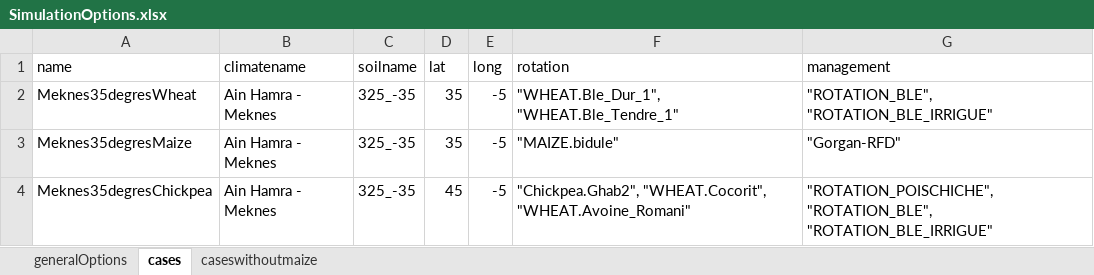
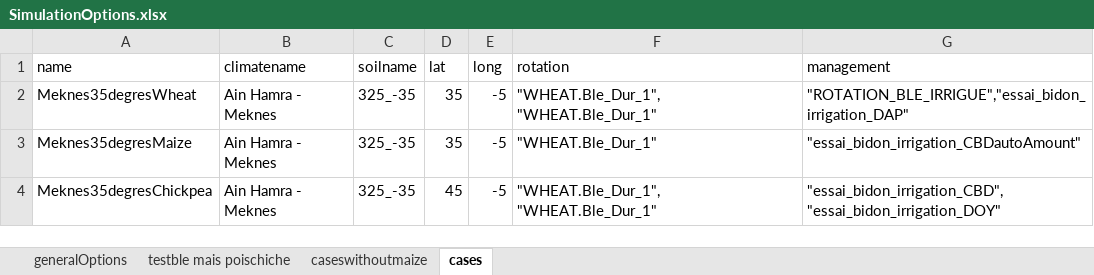
Before and after one commit to mariegosme/SSM.R, an Excel workbook: input/SimulationOptions.xlsx, sheet cases, drawn as a sheet; values as stored, in another font and other column widths than the file's, no borders; the diff names each change by its address in the sheet, - before the commit and + after, or states it on an @@ line.

```diff
--- a/input/SimulationOptions.xlsx (sheet cases)
+++ b/input/SimulationOptions.xlsx (sheet cases)
+sheet tab: testble mais poischiche
@@ sheet tab order changed: generalOptions | testble mais poischiche | caseswithoutmaize | cases @@
-F2 (rotation): "WHEAT.Ble_Dur_1", "WHEAT.Ble_Tendre_1"
+F2 (rotation): "WHEAT.Ble_Dur_1", "WHEAT.Ble_Dur_1"
-G2 (management): "ROTATION_BLE", "ROTATION_BLE_IRRIGUE"
+G2 (management): "ROTATION_BLE_IRRIGUE","essai_bidon_irrigation_DAP"
-F3 (rotation): "MAIZE.bidule"
+F3 (rotation): "WHEAT.Ble_Dur_1"
-G3 (management): "Gorgan-RFD"
+G3 (management): "essai_bidon_irrigation_CBDautoAmount"
-F4 (rotation): "Chickpea.Ghab2", "WHEAT.Cocorit", "WHEAT.Avoine_Romani"
+F4 (rotation): "WHEAT.Ble_Dur_1", "WHEAT.Ble_Dur_1"
-G4 (management): "ROTATION_POISCHICHE", "ROTATION_BLE", "ROTATION_BLE_IRRIGUE"
+G4 (management): "essai_bidon_irrigation_CBD", "essai_bidon_irrigation_DOY"
```
Also changed, not shown: allvariables.xlsx, input/crops.xlsx, 4 other files.
